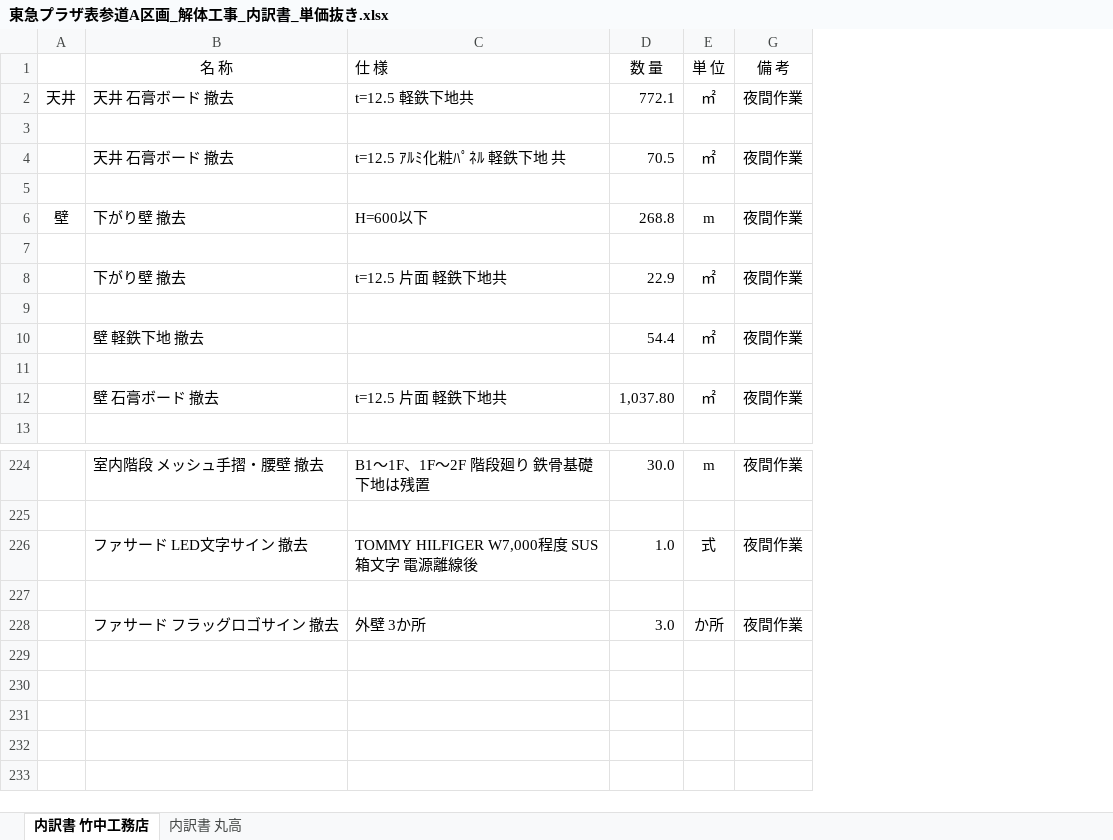
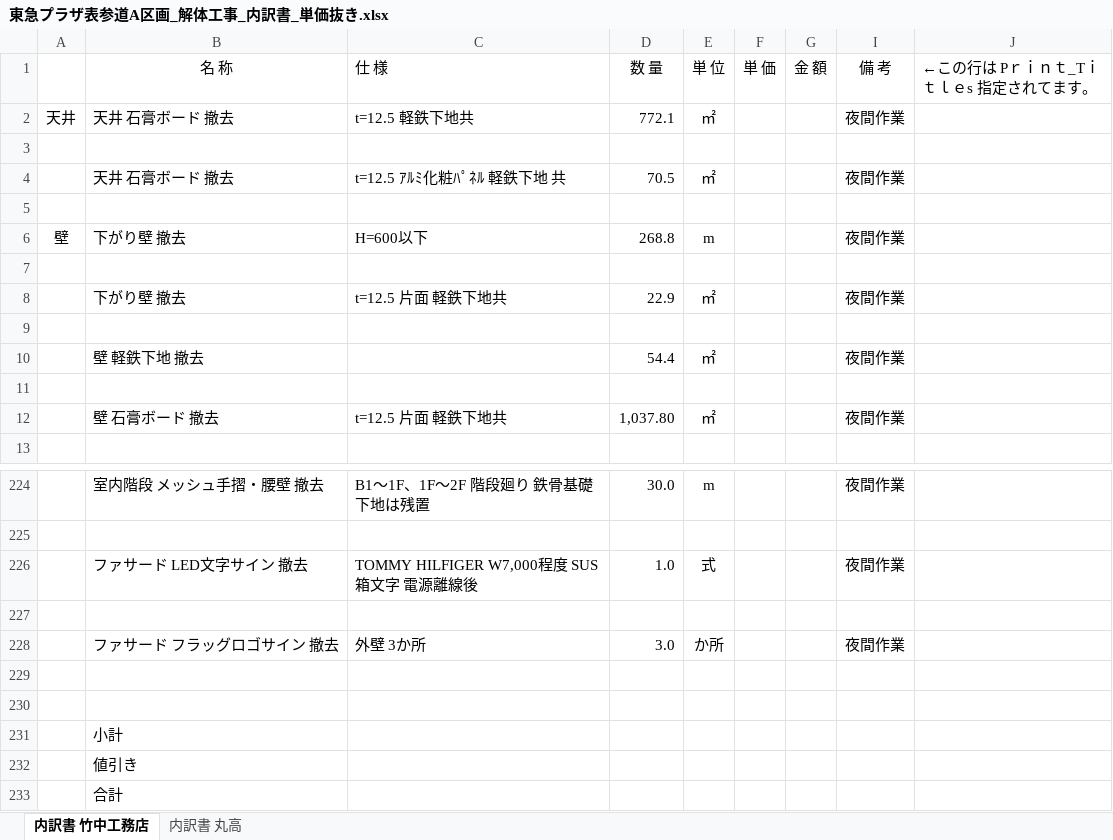
Before and after one commit to pgwhnfzn6v-max/friendly-tribble, an Excel workbook: 東急プラザ表参道A区画_解体工事_内訳書_単価抜き.xlsx, sheet 内訳書 竹中工務店, drawn as a sheet; only a part is shown, gaps mark what is left out; values as stored, in another font and other column widths than the file's, no borders; the diff names each change by its address in the sheet, - before the commit and + after, or states it on an @@ line.

```diff
--- a/東急プラザ表参道A区画_解体工事_内訳書_単価抜き.xlsx (sheet 内訳書 竹中工務店)
+++ b/東急プラザ表参道A区画_解体工事_内訳書_単価抜き.xlsx (sheet 内訳書 竹中工務店)
@@ column F (単 価) unhidden, empty @@
+column G (金 額), empty
+column J (←この行は Pｒｉｎｔ_Tｉｔｌｅs 指定されてます。), empty
+row 229: (empty)
+row 230: (empty)
+row 231:  | 小計
+row 232:  | 値引き
+row 233:  | 合計
```
Also changed, not shown: sheet 内訳書 丸高, 1 other file.
